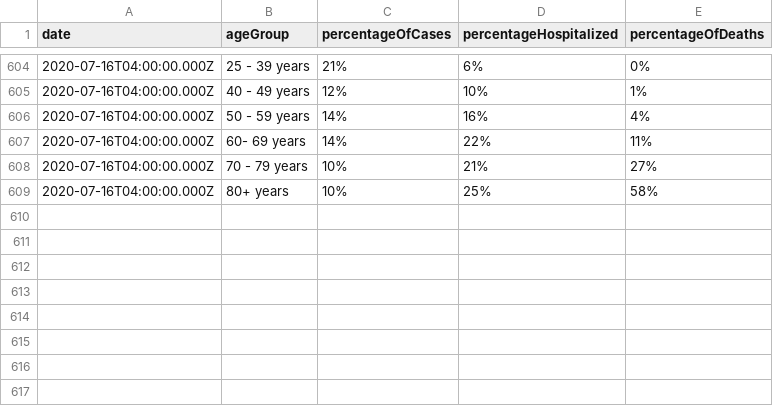
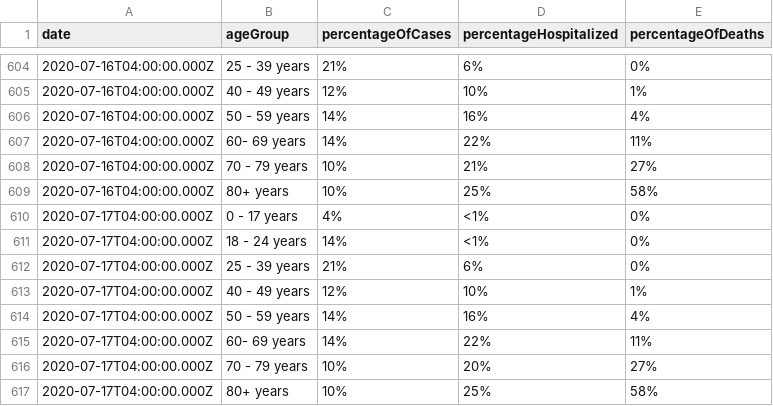
Before and after one commit to jdk2pq/washtenaw-covid-tracker, a CSV file: data/byAgeGroup.csv, drawn as a sheet; only a part is shown, gaps mark what is left out.

```diff
--- a/data/byAgeGroup.csv
+++ b/data/byAgeGroup.csv
@@ -609 +609,9 @@ date,ageGroup,percentageOfCases,percentageHospitalized,percentageOfDeaths
 2020-07-16T04:00:00.000Z,80+ years,10%,25%,58%
+2020-07-17T04:00:00.000Z,0 - 17 years,4%,<1%,0%
+2020-07-17T04:00:00.000Z,18 - 24 years,14%,<1%,0%
+2020-07-17T04:00:00.000Z,25 - 39 years,21%,6%,0%
+2020-07-17T04:00:00.000Z,40 - 49 years,12%,10%,1%
+2020-07-17T04:00:00.000Z,50 - 59 years,14%,16%,4%
+2020-07-17T04:00:00.000Z,60- 69 years,14%,22%,11%
+2020-07-17T04:00:00.000Z,70 - 79 years,10%,20%,27%
+2020-07-17T04:00:00.000Z,80+ years,10%,25%,58%
```
Also changed, not shown: data/byRace.csv, data/bySex.csv, 2 other files.
